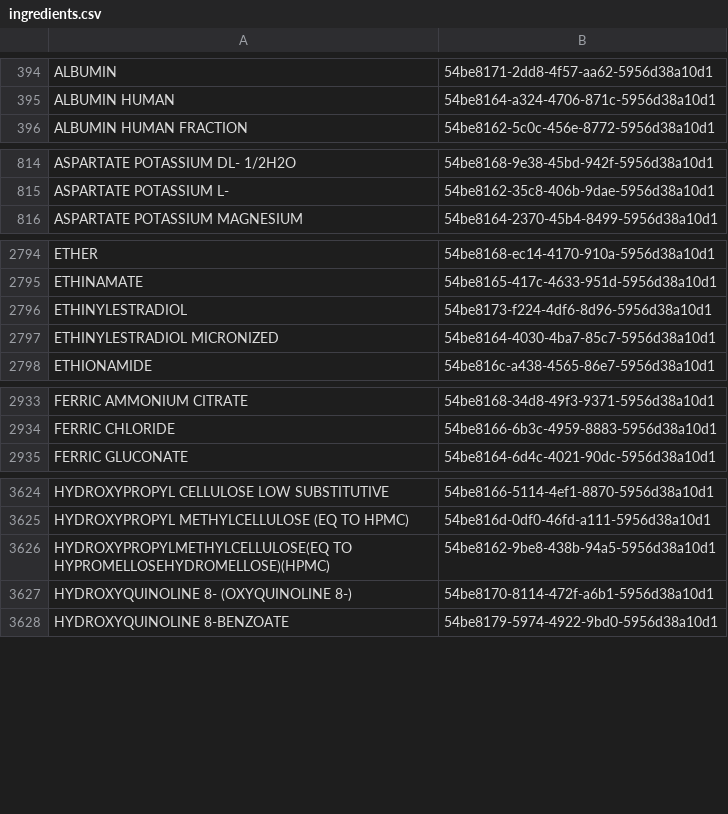
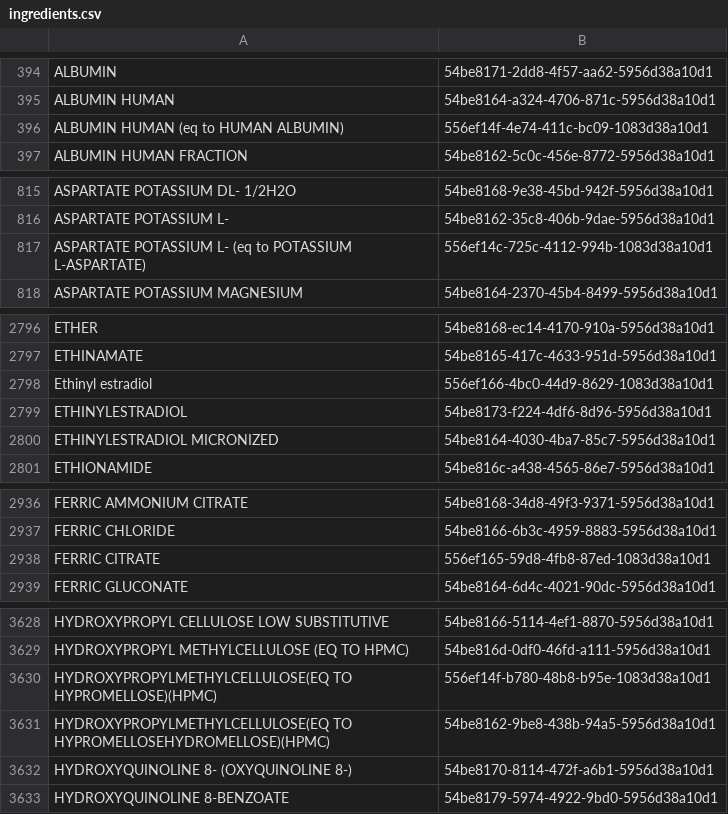
Before and after one commit to kiang/drugs, a CSV file: Console/Command/data/keys/ingredients.csv, drawn as a sheet; only a part is shown, gaps mark what is left out; the diff covers the shown part only; the diff names each change by its address in the sheet, - before the commit and + after, or states it on an @@ line.

```diff
--- a/Console/Command/data/keys/ingredients.csv
+++ b/Console/Command/data/keys/ingredients.csv
+row 396: ALBUMIN HUMAN (eq to HUMAN ALBUMIN) | 556ef14f-4e74-411c-bc09-1083d38a10d1
+row 817: ASPARTATE POTASSIUM L- (eq to POTASSIUM L-ASPARTATE) | 556ef14c-725c-4112-994b-1083d38a10d1
+row 2798: Ethinyl estradiol | 556ef166-4bc0-44d9-8629-1083d38a10d1
+row 2938: FERRIC CITRATE | 556ef165-59d8-4fb8-87ed-1083d38a10d1
+row 3630: HYDROXYPROPYLMETHYLCELLULOSE(EQ TO HYPROMELLOSE)(HPMC) | 556ef14f-b780-48b8-b95e-1083d38a10d1
```
Also changed, not shown: 3 added rows elsewhere in this file, Console/Command/data/keys/vendors.csv, 6 other files.
